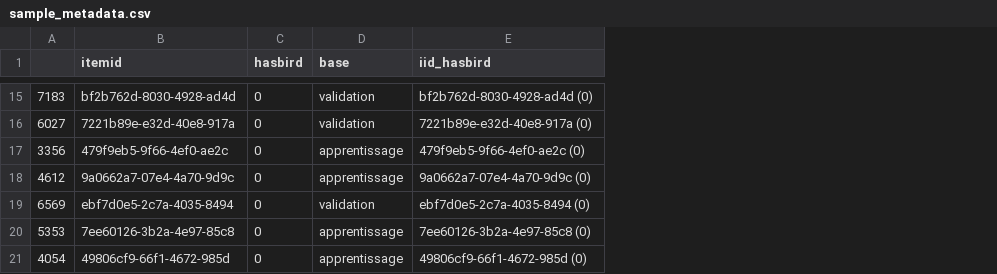
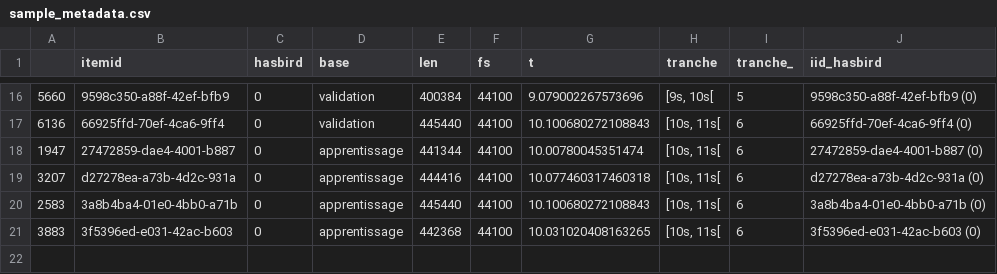
Before and after one commit to AchrafAf/DCEPS2021, a CSV file: data/sample_metadata.csv, drawn as a sheet; only a part is shown, gaps mark what is left out; removed rows and columns are numbered as before the commit, all else as after; the diff covers the shown part only; the diff names each change by its address in the sheet, - before the commit and + after, or states it on an @@ line.

```diff
--- a/data/sample_metadata.csv
+++ b/data/sample_metadata.csv
-column A, rows 15-18: 7183 | 6027 | 3356 | 4612; rows 20-21: 5353 | 4054
+column A, rows 16-21: 5660 | 6136 | 1947 | 3207 | 2583 | 3883
+column E (len), rows 16-21: 400384 | 445440 | 441344 | 444416 | 445440 | 442368
+column F (fs), rows 16-21: all 44100
+column G (t), rows 16-21: 9.079002267573696 | 10.100680272108843 | 10.00780045351474 | 10.077460317460318 | 10.100680272108843 | 10.031020408163265
+column H (tranche), rows 16-21: [9s, 10s[ | [10s, 11s[ | [10s, 11s[ | [10s, 11s[ | [10s, 11s[ | [10s, 11s[
+column I (tranche_), rows 16-21: 5 | 6 | 6 | 6 | 6 | 6
-B16 (itemid): bf2b762d-8030-4928-ad4d
+B16 (itemid): 9598c350-a88f-42ef-bfb9
-J16 (iid_hasbird): bf2b762d-8030-4928-ad4d (0)
+J16 (iid_hasbird): 9598c350-a88f-42ef-bfb9 (0)
-B17 (itemid): 7221b89e-e32d-40e8-917a
+B17 (itemid): 66925ffd-70ef-4ca6-9ff4
-J17 (iid_hasbird): 7221b89e-e32d-40e8-917a (0)
+J17 (iid_hasbird): 66925ffd-70ef-4ca6-9ff4 (0)
-B18 (itemid): 479f9eb5-9f66-4ef0-ae2c
+B18 (itemid): 27472859-dae4-4001-b887
-J18 (iid_hasbird): 479f9eb5-9f66-4ef0-ae2c (0)
+J18 (iid_hasbird): 27472859-dae4-4001-b887 (0)
-B19 (itemid): 9a0662a7-07e4-4a70-9d9c
+B19 (itemid): d27278ea-a73b-4d2c-931a
-J19 (iid_hasbird): 9a0662a7-07e4-4a70-9d9c (0)
+J19 (iid_hasbird): d27278ea-a73b-4d2c-931a (0)
-row 19: 6569 | ebf7d0e5-2c7a-4035-8494 | 0 | validation | ebf7d0e5-2c7a-4035-8494 (0)
-B20 (itemid): 7ee60126-3b2a-4e97-85c8
+B20 (itemid): 3a8b4ba4-01e0-4bb0-a71b
-J20 (iid_hasbird): 7ee60126-3b2a-4e97-85c8 (0)
+J20 (iid_hasbird): 3a8b4ba4-01e0-4bb0-a71b (0)
-B21 (itemid): 49806cf9-66f1-4672-985d
+B21 (itemid): 3f5396ed-e031-42ac-b603
-J21 (iid_hasbird): 49806cf9-66f1-4672-985d (0)
+J21 (iid_hasbird): 3f5396ed-e031-42ac-b603 (0)
```
Also changed, not shown: 3 added rows, 2 removed rows and 20 edited cells elsewhere in this file.
